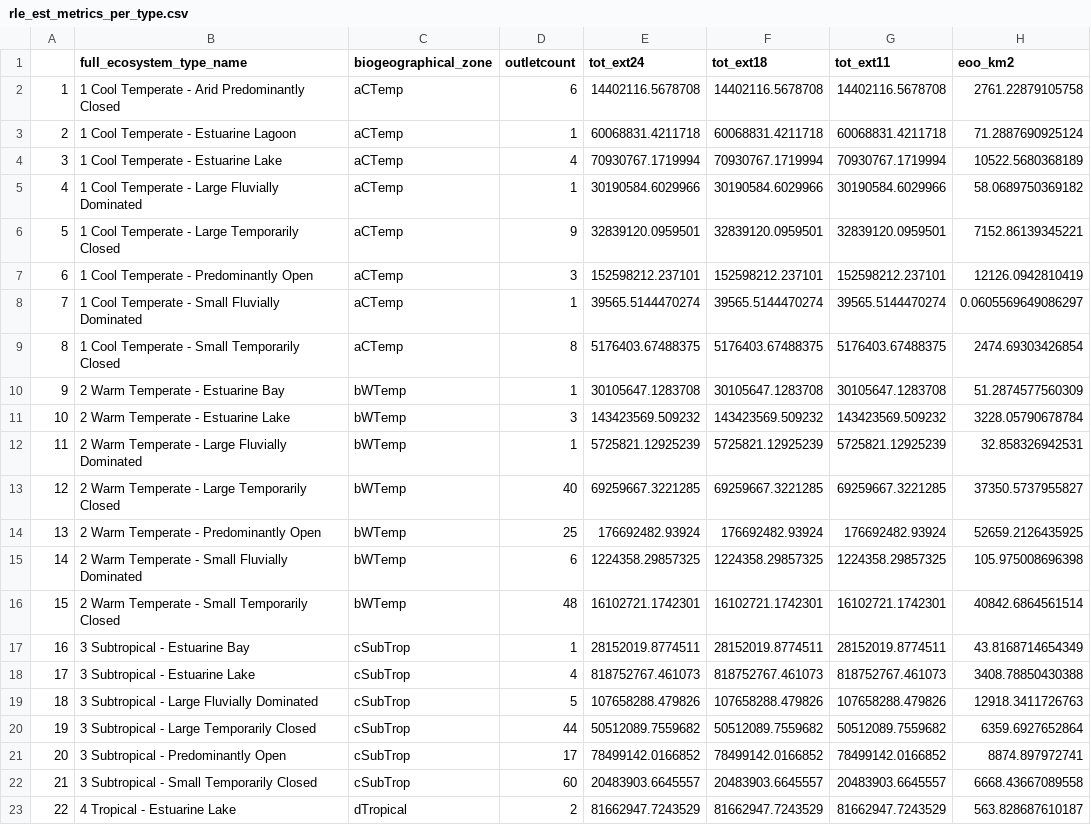
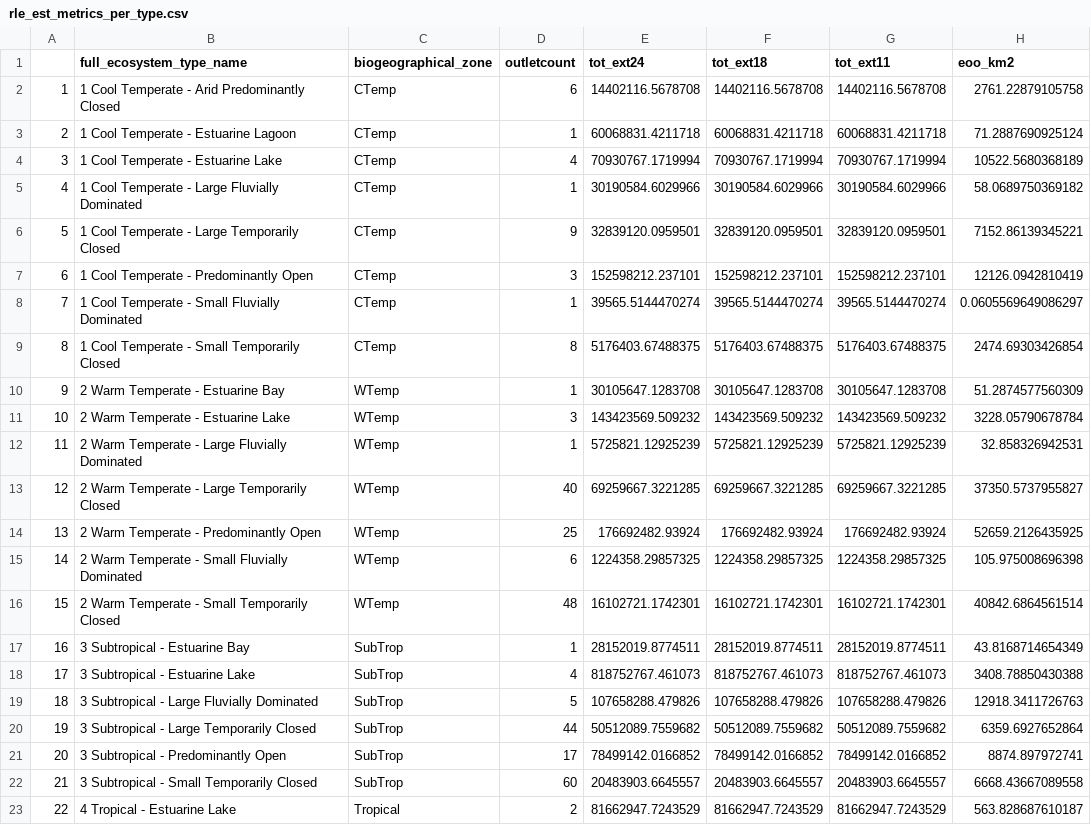
Before and after one commit to SANBI-NBA/estuary-rle-analysis, a CSV file: outputs/rle_est_metrics_per_type.csv, drawn as a sheet; only a part is shown; the diff names each change by its address in the sheet, - before the commit and + after, or states it on an @@ line.

```diff
--- a/outputs/rle_est_metrics_per_type.csv
+++ b/outputs/rle_est_metrics_per_type.csv
-C2:C9 (biogeographical_zone): aCTemp
+C2:C9 (biogeographical_zone): CTemp
-C10:C16 (biogeographical_zone): bWTemp
+C10:C16 (biogeographical_zone): WTemp
-C17:C22 (biogeographical_zone): cSubTrop
+C17:C22 (biogeographical_zone): SubTrop
-C23 (biogeographical_zone): dTropical
+C23 (biogeographical_zone): Tropical
```
Also changed, not shown: outputs/rle18_est_sum_count.csv, outputs/rle18_est_sum_ext.csv, 10 other files.
